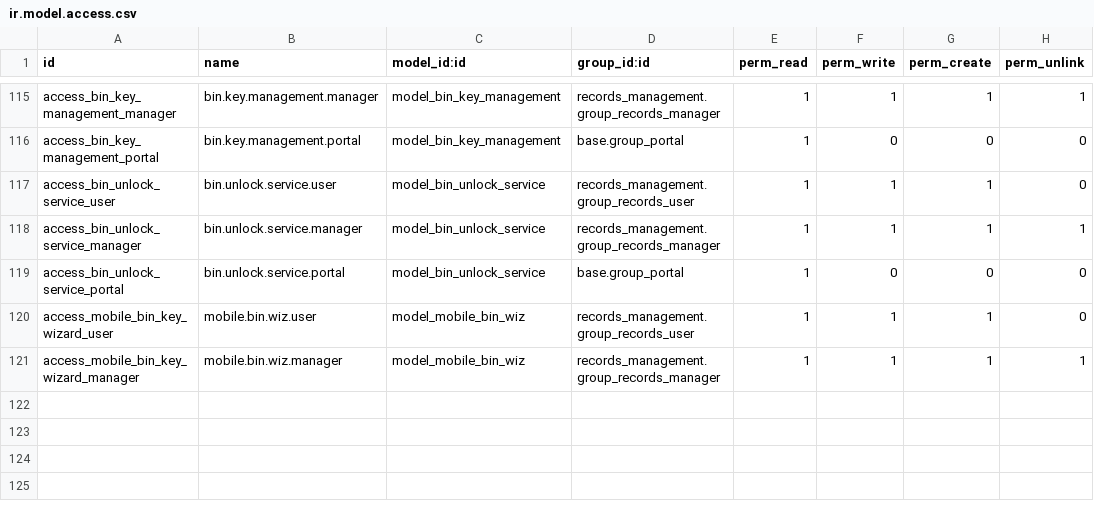
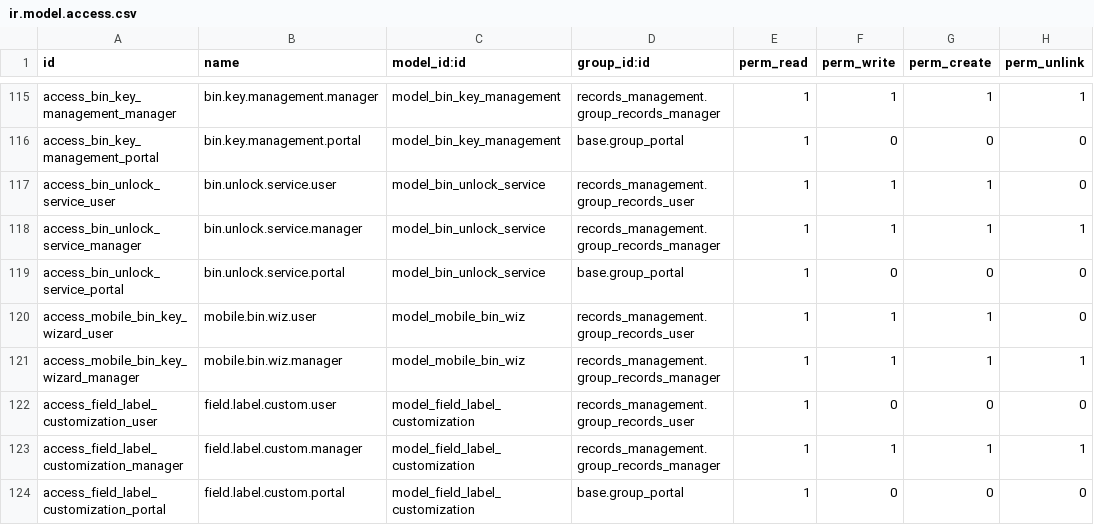
Before and after one commit to John75SunCity/ssh-git-github.com-odoo-odoo.git-18.0, a CSV file: records_management/security/ir.model.access.csv, drawn as a sheet; only a part is shown, gaps mark what is left out; the diff names each change by its address in the sheet, - before the commit and + after, or states it on an @@ line.

Commit message:
feat: Implement field label customization system for transitory items
- Added model `field.label.customization` to allow customization of field labels based on customer and department contexts.
- Introduced methods for retrieving custom labels and applying presets for various industries (corporate, legal, healthcare, financial).
- Created API endpoints in `field_label_portal.py` for fetching custom labels and configurations in the portal.
- Developed JavaScript widget to dynamically update field labels on the portal based on customer configurations.
- Enhanced views for managing field label customizations, including form and tree views.
- Added demo data for global field label configurations across different industries.
- Updated security access rights for the new model to ensure proper permissions for users and managers.

```diff
--- a/records_management/security/ir.model.access.csv
+++ b/records_management/security/ir.model.access.csv
+row 122: access_field_label_customization_user | field.label.custom.user | model_field_label_customization | records_management.group_records_user | 1 | 0 | 0 | 0
+row 123: access_field_label_customization_manager | field.label.custom.manager | model_field_label_customization | records_management.group_records_manager | 1 | 1 | 1 | 1
+row 124: access_field_label_customization_portal | field.label.custom.portal | model_field_label_customization | base.group_portal | 1 | 0 | 0 | 0
```
Also changed, not shown: 11 other files.
